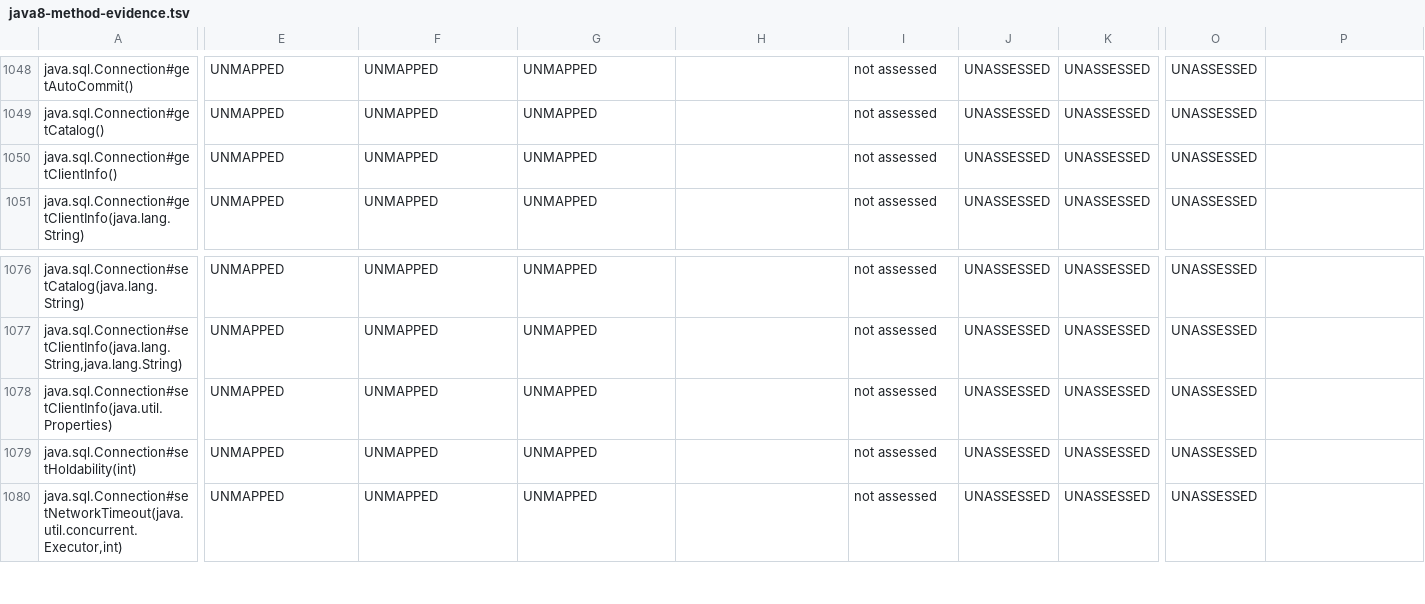
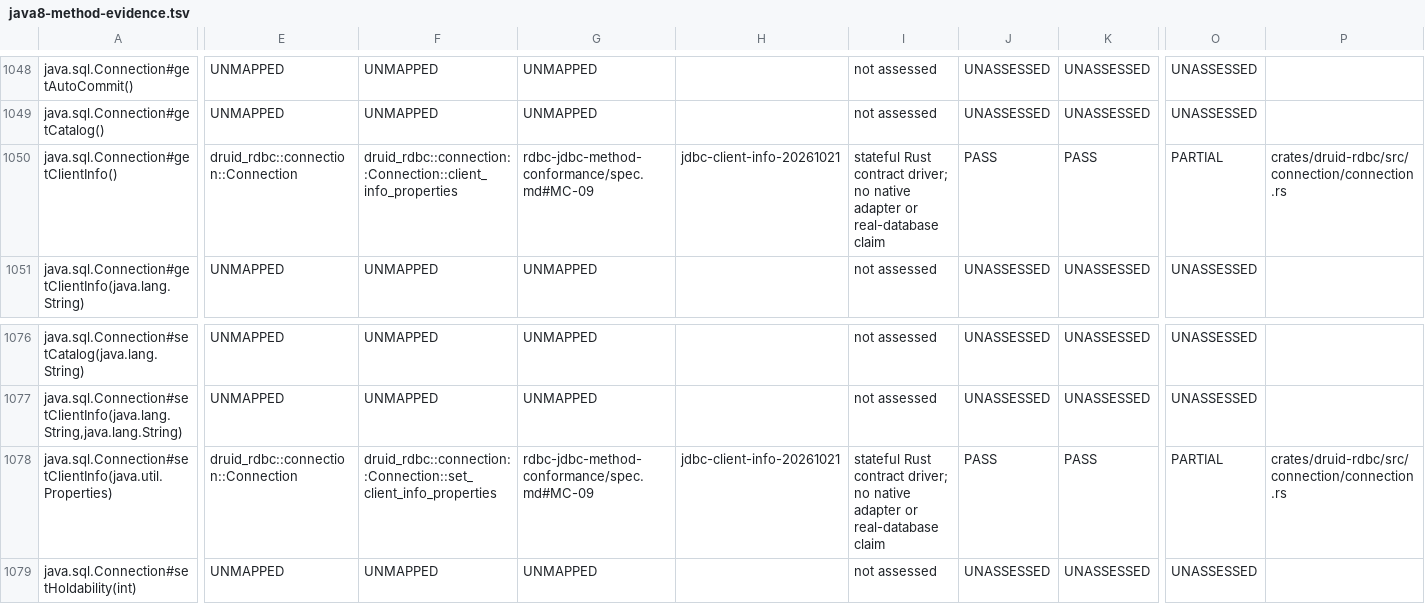
Before and after one commit to easy-4-rust/druid-rust, a TSV file: docs/verification/rdbc-first/java8-method-evidence.tsv, drawn as a sheet; only a part is shown, gaps mark what is left out; the shorter side is filled out with more unchanged rows; the diff covers the shown part only; the diff names each change by its address in the sheet, - before the commit and + after, or states it on an @@ line.

Commit message:
feat(rdbc): implement complete client info properties and pooled lease cleanup

```diff
--- a/docs/verification/rdbc-first/java8-method-evidence.tsv
+++ b/docs/verification/rdbc-first/java8-method-evidence.tsv
-E1050: UNMAPPED
+E1050: druid_rdbc::connection::Connection
-F1050: UNMAPPED
+F1050: druid_rdbc::connection::Connection::client_info_properties
-G1050: UNMAPPED
+G1050: rdbc-jdbc-method-conformance/spec.md#MC-09
-H1050: (empty)
+H1050: jdbc-client-info-20261021
-I1050: not assessed
+I1050: stateful Rust contract driver; no native adapter or real-database claim
-J1050: UNASSESSED
+J1050: PASS
-K1050: UNASSESSED
+K1050: PASS
-O1050: UNASSESSED
+O1050: PARTIAL
-P1050: (empty)
+P1050: crates/druid-rdbc/src/connection/connection.rs
-E1078: UNMAPPED
+E1078: druid_rdbc::connection::Connection
-F1078: UNMAPPED
+F1078: druid_rdbc::connection::Connection::set_client_info_properties
-G1078: UNMAPPED
+G1078: rdbc-jdbc-method-conformance/spec.md#MC-09
-H1078: (empty)
+H1078: jdbc-client-info-20261021
-I1078: not assessed
+I1078: stateful Rust contract driver; no native adapter or real-database claim
-J1078: UNASSESSED
+J1078: PASS
-K1078: UNASSESSED
+K1078: PASS
-O1078: UNASSESSED
+O1078: PARTIAL
-P1078: (empty)
+P1078: crates/druid-rdbc/src/connection/connection.rs
```
Also changed, not shown: 8 edited cells elsewhere in this file, 17 other files.
